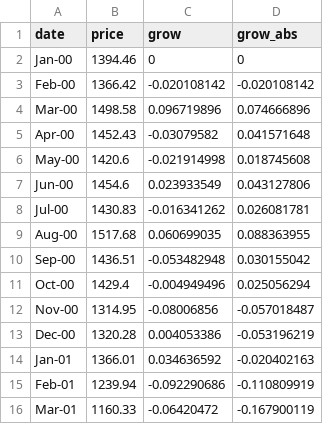
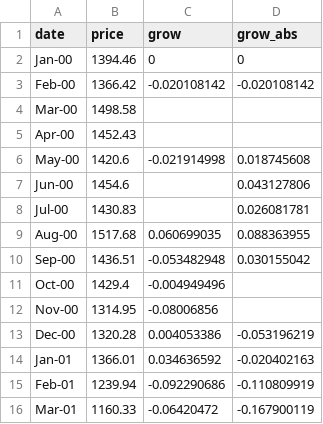
Before and after one commit to fileszero/d3ts, a CSV file: client/sp500mcol.csv, drawn as a sheet; only a part is shown.

Commit message:
missing value support

```diff
--- a/client/sp500mcol.csv
+++ b/client/sp500mcol.csv
@@ -3,11 +3,11 @@ Jan-00,1394.46,0,0
 Feb-00,1366.42,-0.020108142,-0.020108142
-Mar-00,1498.58,0.096719896,0.074666896
-Apr-00,1452.43,-0.03079582,0.041571648
+Mar-00,1498.58,,
+Apr-00,1452.43,,
 May-00,1420.6,-0.021914998,0.018745608
-Jun-00,1454.6,0.023933549,0.043127806
-Jul-00,1430.83,-0.016341262,0.026081781
+Jun-00,1454.6,,0.043127806
+Jul-00,1430.83,,0.026081781
 Aug-00,1517.68,0.060699035,0.088363955
 Sep-00,1436.51,-0.053482948,0.030155042
-Oct-00,1429.4,-0.004949496,0.025056294
-Nov-00,1314.95,-0.08006856,-0.057018487
+Oct-00,1429.4,-0.004949496,
+Nov-00,1314.95,-0.08006856,
 Dec-00,1320.28,0.004053386,-0.053196219
```
Also changed, not shown: 4 other files.
